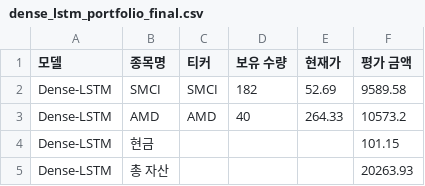
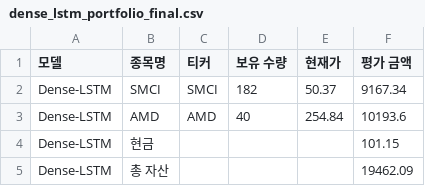
Before and after one commit to chesin1/stock_ai_trading_us, a CSV file: data/dense_lstm_portfolio_final.csv, drawn as a sheet.

```diff
--- a/data/dense_lstm_portfolio_final.csv
+++ b/data/dense_lstm_portfolio_final.csv
@@ -1,5 +1,5 @@
 모델,종목명,티커,보유 수량,현재가,평가 금액
-Dense-LSTM,SMCI,SMCI,182,52.69,9589.58
-Dense-LSTM,AMD,AMD,40,264.33,10573.2
+Dense-LSTM,SMCI,SMCI,182,50.37,9167.34
+Dense-LSTM,AMD,AMD,40,254.84,10193.6
 Dense-LSTM,현금,,,,101.15
-Dense-LSTM,총 자산,,,,20263.93
+Dense-LSTM,총 자산,,,,19462.09
```
Also changed, not shown: data/gb_1d_portfolio_final.csv, data/gb_20d_portfolio_final.csv, 44 other files.
